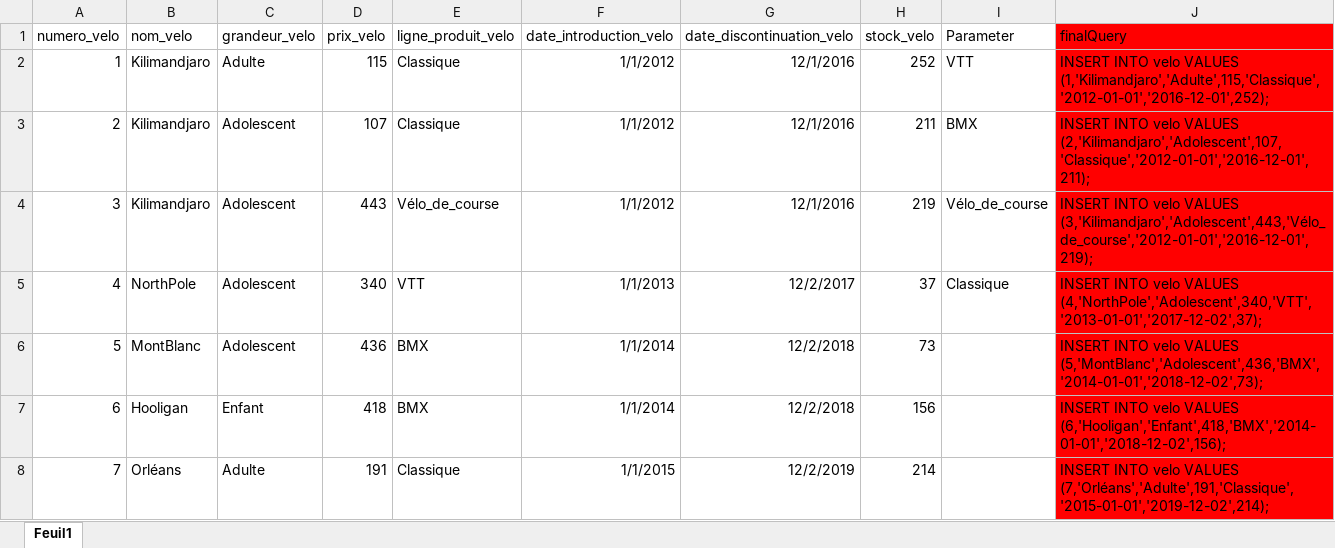
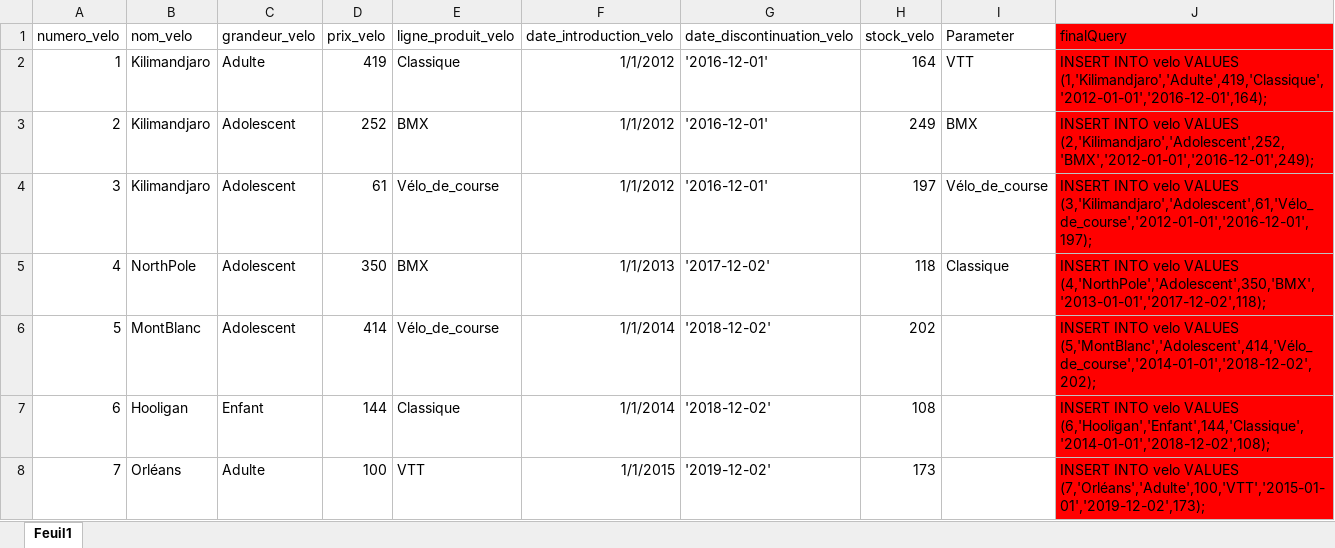
Before and after one commit to IdhemAK/VeloMax_BEN-MAAMAR_Mehdi_KAUFMAN_Quentin, an Excel workbook: VeloMax/Ressources/Tables/velo.xlsx, sheet Feuil1, drawn as a sheet; only a part is shown; values as stored, in another font and other column widths than the file's, no borders; the diff covers the shown part only; the diff names each change by its address in the sheet, - before the commit and + after, or states it on an @@ line.

```diff
--- a/VeloMax/Ressources/Tables/velo.xlsx (sheet Feuil1)
+++ b/VeloMax/Ressources/Tables/velo.xlsx (sheet Feuil1)
-D2 (prix_velo): 115
+D2 (prix_velo): 419
-G2:G4 (date_discontinuation_velo): 12/1/2016
+G2:G4 (date_discontinuation_velo): '2016-12-01'
-H2 (stock_velo): 252
+H2 (stock_velo): 164
-J2 (finalQuery): …velo VALUES (1,'Kilimandjaro','Adulte',115,'Classique','2012-01-01','2016-12-01',252);
+J2 (finalQuery): …velo VALUES (1,'Kilimandjaro','Adulte',419,'Classique','2012-01-01','2016-12-01',164);
-D3 (prix_velo): 107
+D3 (prix_velo): 252
-E3 (ligne_produit_velo): Classique
+E3 (ligne_produit_velo): BMX
-H3 (stock_velo): 211
+H3 (stock_velo): 249
-J3 (finalQuery): …velo VALUES (2,'Kilimandjaro','Adolescent',107,'Classique','2012-01-01','2016-12-01',211);
+J3 (finalQuery): …velo VALUES (2,'Kilimandjaro','Adolescent',252,'BMX','2012-01-01','2016-12-01',249);
-D4 (prix_velo): 443
+D4 (prix_velo): 61
-H4 (stock_velo): 219
+H4 (stock_velo): 197
-J4 (finalQuery): …velo VALUES (3,'Kilimandjaro','Adolescent',443,'Vélo_de_course','2012-01-01','2016-12-01',219);
+J4 (finalQuery): …velo VALUES (3,'Kilimandjaro','Adolescent',61,'Vélo_de_course','2012-01-01','2016-12-01',197);
-D5 (prix_velo): 340
+D5 (prix_velo): 350
-E5 (ligne_produit_velo): VTT
+E5 (ligne_produit_velo): BMX
-G5 (date_discontinuation_velo): 12/2/2017
+G5 (date_discontinuation_velo): '2017-12-02'
-H5 (stock_velo): 37
+H5 (stock_velo): 118
-J5 (finalQuery): …velo VALUES (4,'NorthPole','Adolescent',340,'VTT','2013-01-01','2017-12-02',37);
+J5 (finalQuery): …velo VALUES (4,'NorthPole','Adolescent',350,'BMX','2013-01-01','2017-12-02',118);
-D6 (prix_velo): 436
+D6 (prix_velo): 414
-E6 (ligne_produit_velo): BMX
+E6 (ligne_produit_velo): Vélo_de_course
-G6:G7 (date_discontinuation_velo): 12/2/2018
+G6:G7 (date_discontinuation_velo): '2018-12-02'
-H6 (stock_velo): 73
+H6 (stock_velo): 202
-J6 (finalQuery): …velo VALUES (5,'MontBlanc','Adolescent',436,'BMX','2014-01-01','2018-12-02',73);
+J6 (finalQuery): …velo VALUES (5,'MontBlanc','Adolescent',414,'Vélo_de_course','2014-01-01','2018-12-02',202);
-D7 (prix_velo): 418
+D7 (prix_velo): 144
-E7 (ligne_produit_velo): BMX
+E7 (ligne_produit_velo): Classique
-H7 (stock_velo): 156
+H7 (stock_velo): 108
-J7 (finalQuery): …velo VALUES (6,'Hooligan','Enfant',418,'BMX','2014-01-01','2018-12-02',156);
+J7 (finalQuery): …velo VALUES (6,'Hooligan','Enfant',144,'Classique','2014-01-01','2018-12-02',108);
-D8 (prix_velo): 191
+D8 (prix_velo): 100
-E8 (ligne_produit_velo): Classique
+E8 (ligne_produit_velo): VTT
-G8 (date_discontinuation_velo): 12/2/2019
+G8 (date_discontinuation_velo): '2019-12-02'
-H8 (stock_velo): 214
+H8 (stock_velo): 173
-J8 (finalQuery): …velo VALUES (7,'Orléans','Adulte',191,'Classique','2015-01-01','2019-12-02',214);
+J8 (finalQuery): …velo VALUES (7,'Orléans','Adulte',100,'VTT','2015-01-01','2019-12-02',173);
```
Also changed, not shown: 61 edited cells elsewhere in this sheet, VeloMax/Ressources/Tables/piece.xlsx, 1 other file.
